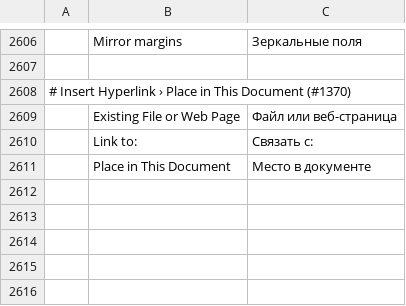
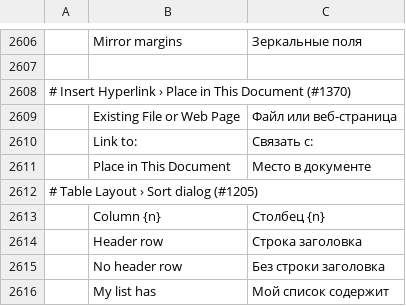
Before and after one commit to tpawley2001/wordcraft, a TSV file: crates/ui-egui/src/i18n/ru.tsv, drawn as a sheet; only a part is shown, gaps mark what is left out; the diff names each change by its address in the sheet, - before the commit and + after, or states it on an @@ line.

```diff
--- a/crates/ui-egui/src/i18n/ru.tsv
+++ b/crates/ui-egui/src/i18n/ru.tsv
+row 2612: # Table Layout › Sort dialog (#1205)
+row 2613:  | Column {n} | Столбец {n}
+row 2614:  | Header row | Строка заголовка
+row 2615:  | No header row | Без строки заголовка
+row 2616:  | My list has | Мой список содержит
```
Also changed, not shown: crates/ui-egui/src/i18n/bg.tsv, crates/ui-egui/src/i18n/it.tsv, 18 other files.
